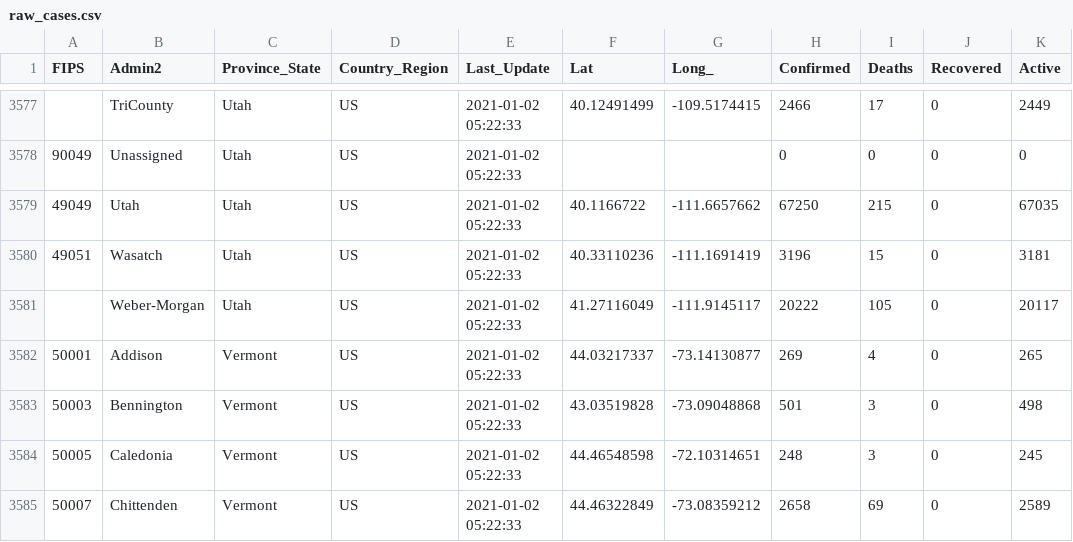
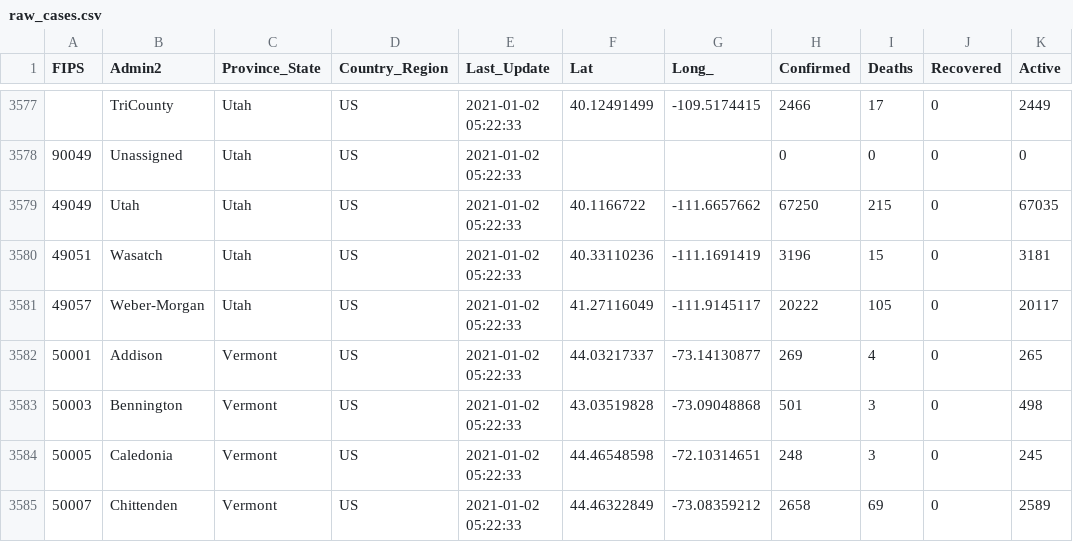
Before and after one commit to RushivArora/CS571, a CSV file: usa_template/data/raw_cases.csv, drawn as a sheet; only a part is shown, gaps mark what is left out; the diff names each change by its address in the sheet, - before the commit and + after, or states it on an @@ line.

```diff
--- a/usa_template/data/raw_cases.csv
+++ b/usa_template/data/raw_cases.csv
-A3581 (FIPS): (empty)
+A3581 (FIPS): 49057
```
Also changed, not shown: 2 other files.
